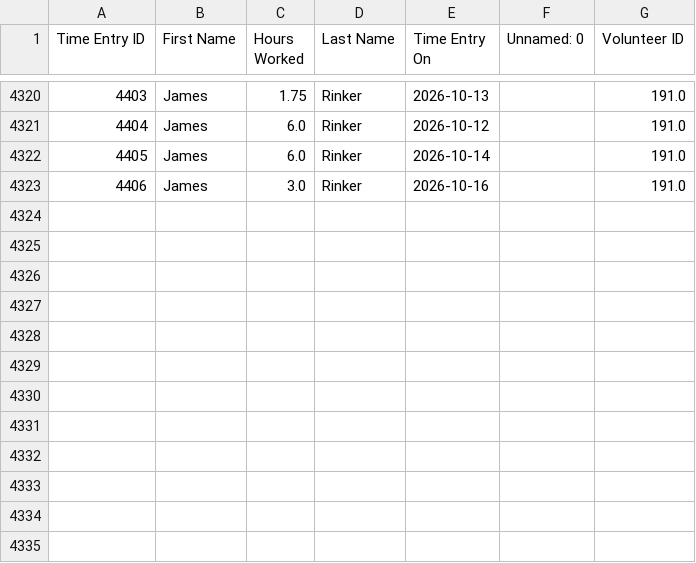
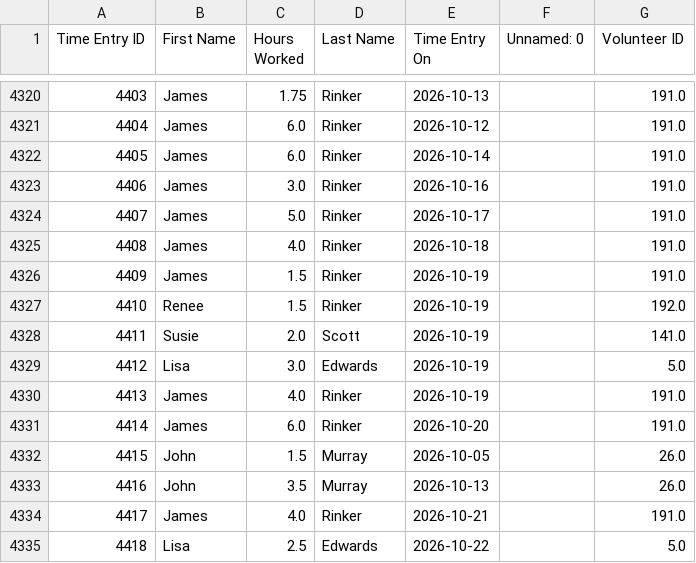
Before and after one commit to alexioso/mukilteo_food_bank, a CSV file: data/raw/time_entry.csv, drawn as a sheet; only a part is shown, gaps mark what is left out; the diff names each change by its address in the sheet, - before the commit and + after, or states it on an @@ line.

```diff
--- a/data/raw/time_entry.csv
+++ b/data/raw/time_entry.csv
+row 4324: 4407 | James | 5.0 | Rinker | 2026-10-17 |  | 191.0
+row 4325: 4408 | James | 4.0 | Rinker | 2026-10-18 |  | 191.0
+row 4326: 4409 | James | 1.5 | Rinker | 2026-10-19 |  | 191.0
+row 4327: 4410 | Renee | 1.5 | Rinker | 2026-10-19 |  | 192.0
+row 4328: 4411 | Susie | 2.0 | Scott | 2026-10-19 |  | 141.0
+row 4329: 4412 | Lisa | 3.0 | Edwards | 2026-10-19 |  | 5.0
+row 4330: 4413 | James | 4.0 | Rinker | 2026-10-19 |  | 191.0
+row 4331: 4414 | James | 6.0 | Rinker | 2026-10-20 |  | 191.0
+row 4332: 4415 | John | 1.5 | Murray | 2026-10-05 |  | 26.0
+row 4333: 4416 | John | 3.5 | Murray | 2026-10-13 |  | 26.0
+row 4334: 4417 | James | 4.0 | Rinker | 2026-10-21 |  | 191.0
+row 4335: 4418 | Lisa | 2.5 | Edwards | 2026-10-22 |  | 5.0
```
Also changed, not shown: 1 other file.
